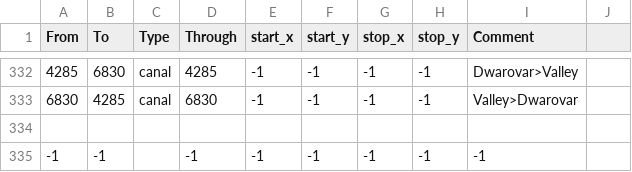
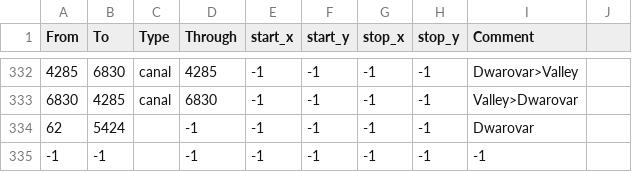
Before and after one commit to LoopSimon/Loopbennar5.0, a CSV file: Loopbennar/map/adjacencies.csv, drawn as a sheet; only a part is shown, gaps mark what is left out; the diff names each change by its address in the sheet, - before the commit and + after, or states it on an @@ line.

Commit message:
dwarvo-tunnel

```diff
--- a/Loopbennar/map/adjacencies.csv
+++ b/Loopbennar/map/adjacencies.csv
-row 334: (empty)
+row 334: 62 | 5424 |  | -1 | -1 | -1 | -1 | -1 | Dwarovar
```
